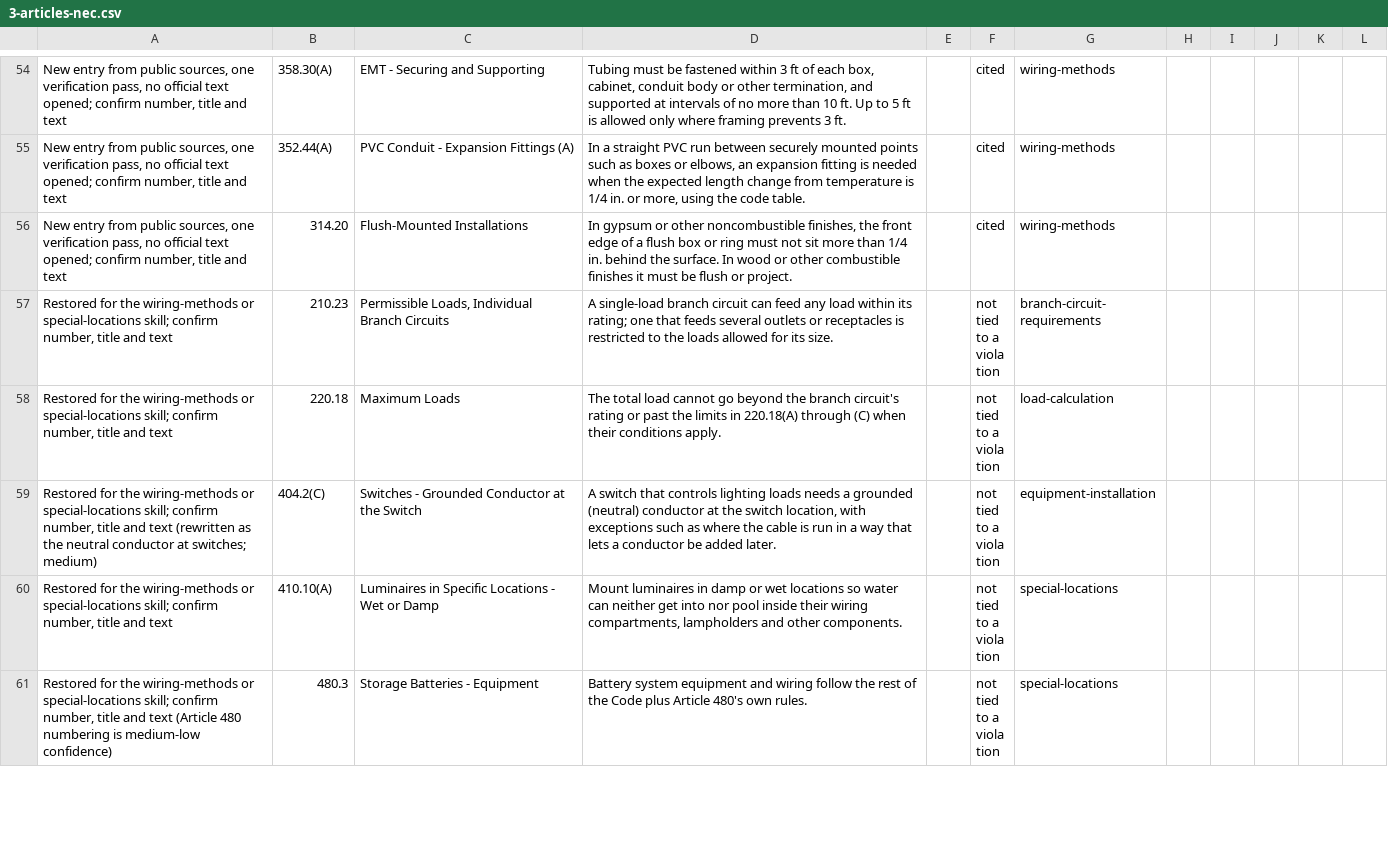
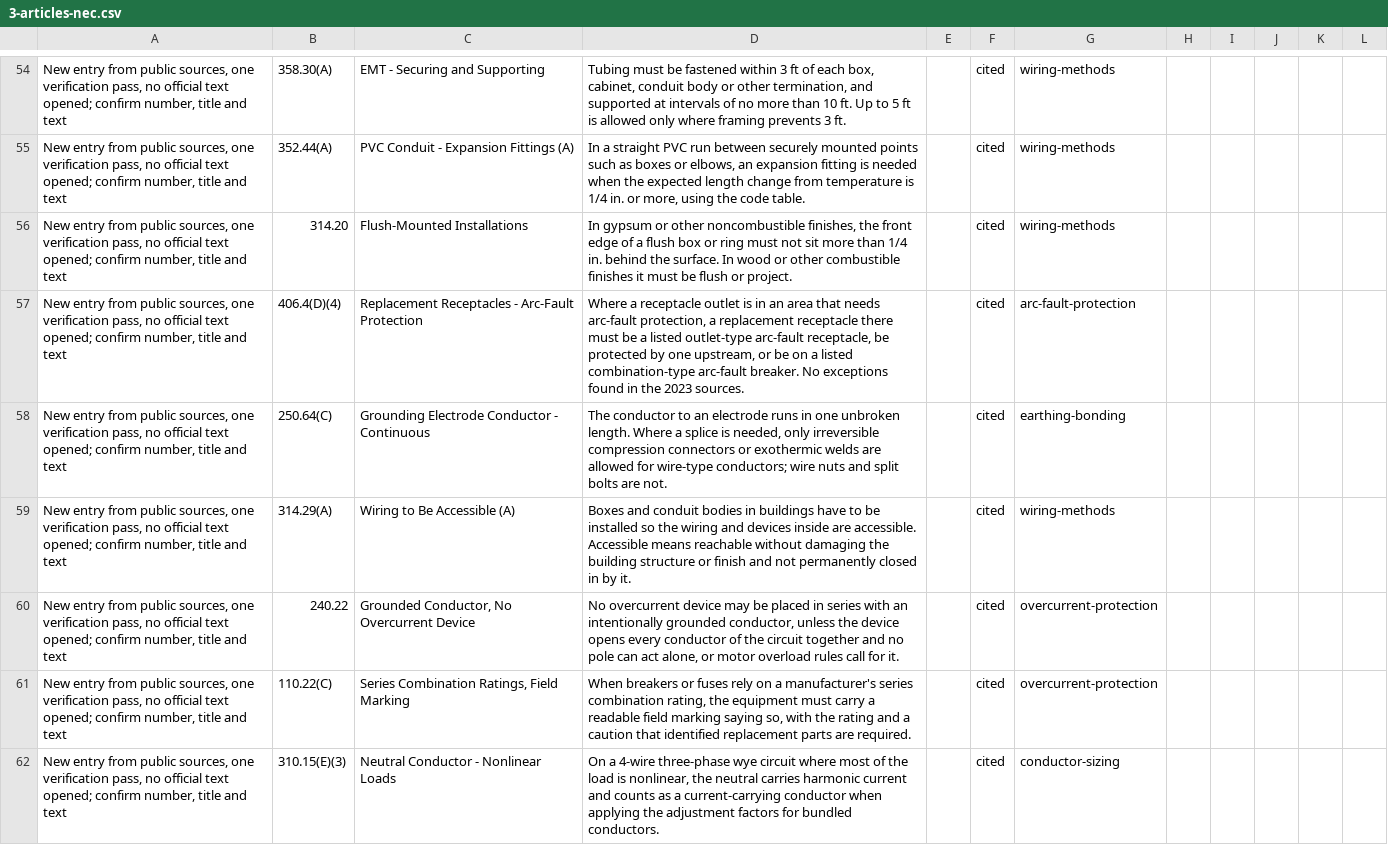
Before and after one commit to jdonnelly-zspace/nec-code-inspector, a CSV file: docs/expert-review/3-articles-nec.csv, drawn as a sheet; only a part is shown, gaps mark what is left out; the shorter side is filled out with more unchanged rows; the diff covers the shown part only; the diff names each change by its address in the sheet, - before the commit and + after, or states it on an @@ line.

```diff
--- a/docs/expert-review/3-articles-nec.csv
+++ b/docs/expert-review/3-articles-nec.csv
+row 57: New entry from public sources, one verification pass, no official text opened; confirm number, title and text | 406.4(D)(4) | Replacement Receptacles - Arc-Fault Protection | Where a receptacle outlet is in an area that needs arc-fault protection, a replacement receptacle there must be a listed outlet-type arc-fault receptacle, be protected by one upstream, or be on a listed combination-type arc-fault breaker. No exceptions found in the 2023 sources. |  | cited | arc-fault-protection
+row 58: New entry from public sources, one verification pass, no official text opened; confirm number, title and text | 250.64(C) | Grounding Electrode Conductor - Continuous | The conductor to an electrode runs in one unbroken length. Where a splice is needed, only irreversible compression connectors or exothermic welds are allowed for wire-type conductors; wire nuts and split bolts are not. |  | cited | earthing-bonding
+row 59: New entry from public sources, one verification pass, no official text opened; confirm number, title and text | 314.29(A) | Wiring to Be Accessible (A) | Boxes and conduit bodies in buildings have to be installed so the wiring and devices inside are accessible. Accessible means reachable without damaging the building structure or finish and not permanently closed in by it. |  | cited | wiring-methods
+row 60: New entry from public sources, one verification pass, no official text opened; confirm number, title and text | 240.22 | Grounded Conductor, No Overcurrent Device | No overcurrent device may be placed in series with an intentionally grounded conductor, unless the device opens every conductor of the circuit together and no pole can act alone, or motor overload rules call for it. |  | cited | overcurrent-protection
+row 61: New entry from public sources, one verification pass, no official text opened; confirm number, title and text | 110.22(C) | Series Combination Ratings, Field Marking | When breakers or fuses rely on a manufacturer's series combination rating, the equipment must carry a readable field marking saying so, with the rating and a caution that identified replacement parts are required. |  | cited | overcurrent-protection
+row 62: New entry from public sources, one verification pass, no official text opened; confirm number, title and text | 310.15(E)(3) | Neutral Conductor - Nonlinear Loads | On a 4-wire three-phase wye circuit where most of the load is nonlinear, the neutral carries harmonic current and counts as a current-carrying conductor when applying the adjustment factors for bundled conductors. |  | cited | conductor-sizing
```
Also changed, not shown: 6 added rows, 1 removed row and 1 edited cell elsewhere in this file, 14 other files.
